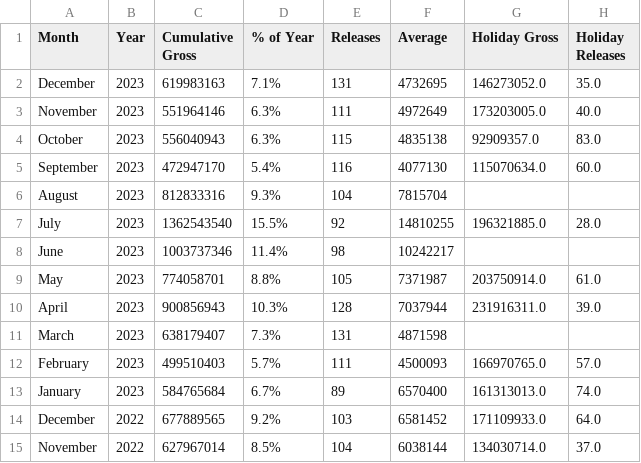
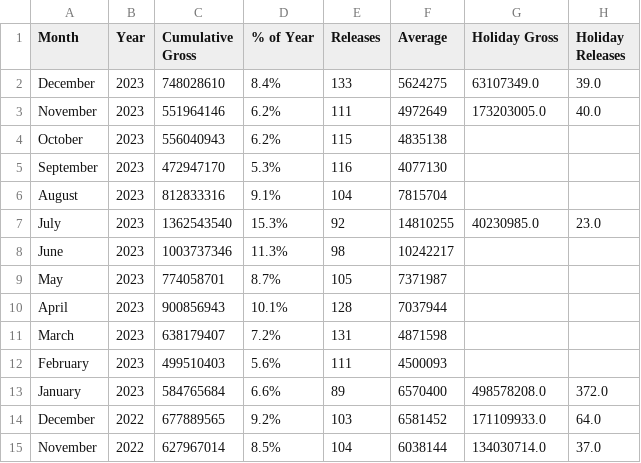
Before and after one commit to StarkArk/SnapCinema_2023, a CSV file: master_merged_df.csv, drawn as a sheet; only a part is shown.

```diff
--- a/master_merged_df.csv
+++ b/master_merged_df.csv
@@ -1,14 +1,14 @@
 Month,Year,Cumulative Gross,% of Year,Releases,Average,Holiday Gross,Holiday Releases
-December,2023,619983163,7.1%,131,4732695,146273052.0,35.0
-November,2023,551964146,6.3%,111,4972649,173203005.0,40.0
-October,2023,556040943,6.3%,115,4835138,92909357.0,83.0
-September,2023,472947170,5.4%,116,4077130,115070634.0,60.0
-August,2023,812833316,9.3%,104,7815704,,
-July,2023,1362543540,15.5%,92,14810255,196321885.0,28.0
-June,2023,1003737346,11.4%,98,10242217,,
-May,2023,774058701,8.8%,105,7371987,203750914.0,61.0
-April,2023,900856943,10.3%,128,7037944,231916311.0,39.0
-March,2023,638179407,7.3%,131,4871598,,
-February,2023,499510403,5.7%,111,4500093,166970765.0,57.0
-January,2023,584765684,6.7%,89,6570400,161313013.0,74.0
+December,2023,748028610,8.4%,133,5624275,63107349.0,39.0
+November,2023,551964146,6.2%,111,4972649,173203005.0,40.0
+October,2023,556040943,6.2%,115,4835138,,
+September,2023,472947170,5.3%,116,4077130,,
+August,2023,812833316,9.1%,104,7815704,,
+July,2023,1362543540,15.3%,92,14810255,40230985.0,23.0
+June,2023,1003737346,11.3%,98,10242217,,
+May,2023,774058701,8.7%,105,7371987,,
+April,2023,900856943,10.1%,128,7037944,,
+March,2023,638179407,7.2%,131,4871598,,
+February,2023,499510403,5.6%,111,4500093,,
+January,2023,584765684,6.6%,89,6570400,498578208.0,372.0
 December,2022,677889565,9.2%,103,6581452,171109933.0,64.0
```
Also changed, not shown: master_holiday_monthly_revenue.csv, 11 other files.
